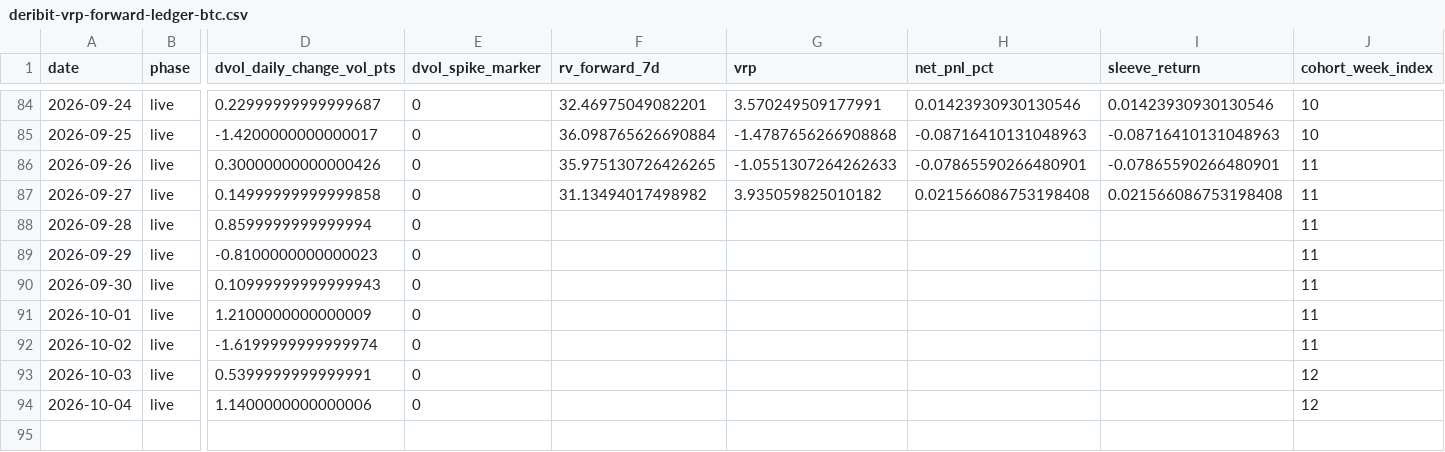
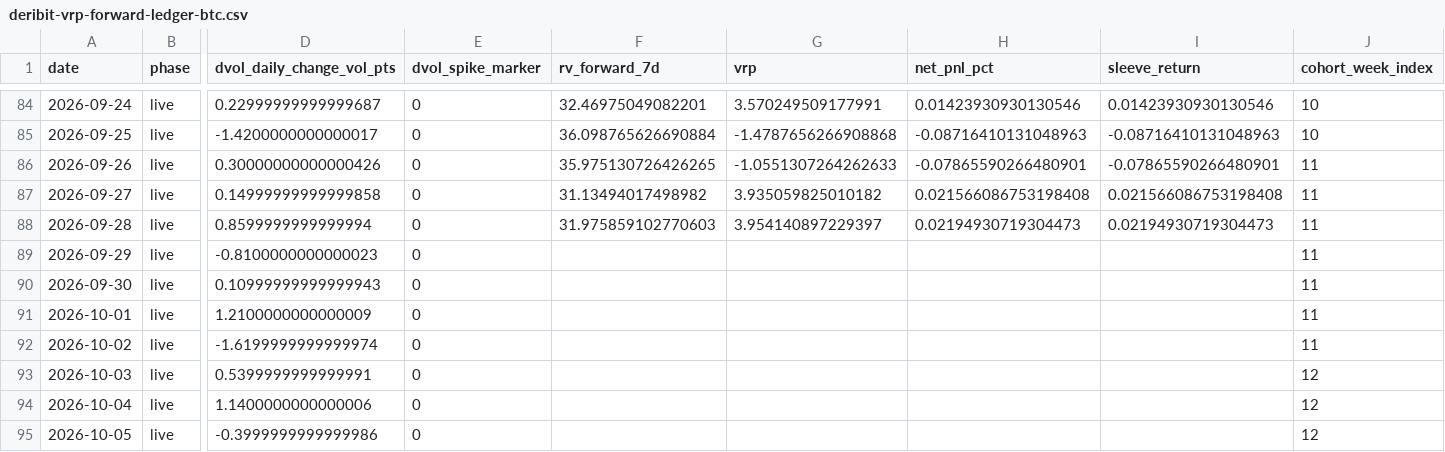
Before and after one commit to hasebe201114-cyber/trading-app-v2, a CSV file: research/EXP-OBS000037/10-result/forward/deribit-vrp-forward-ledger-btc.csv, drawn as a sheet; only a part is shown, gaps mark what is left out; rows hold the shown columns only; the diff names each change by its address in the sheet, - before the commit and + after, or states it on an @@ line.

```diff
--- a/research/EXP-OBS000037/10-result/forward/deribit-vrp-forward-ledger-btc.csv
+++ b/research/EXP-OBS000037/10-result/forward/deribit-vrp-forward-ledger-btc.csv
-F88 (rv_forward_7d): (empty)
+F88 (rv_forward_7d): 31.975859102770603
-G88 (vrp): (empty)
+G88 (vrp): 3.954140897229397
-H88 (net_pnl_pct): (empty)
+H88 (net_pnl_pct): 0.02194930719304473
-I88 (sleeve_return): (empty)
+I88 (sleeve_return): 0.02194930719304473
+row 95: 2026-10-05 | live | -0.3999999999999986 | 0 |  |  |  |  | 12
```
Also changed, not shown: 5 other files.
